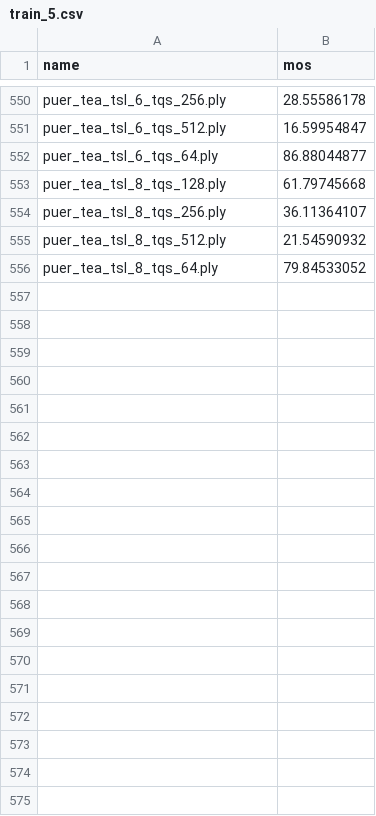
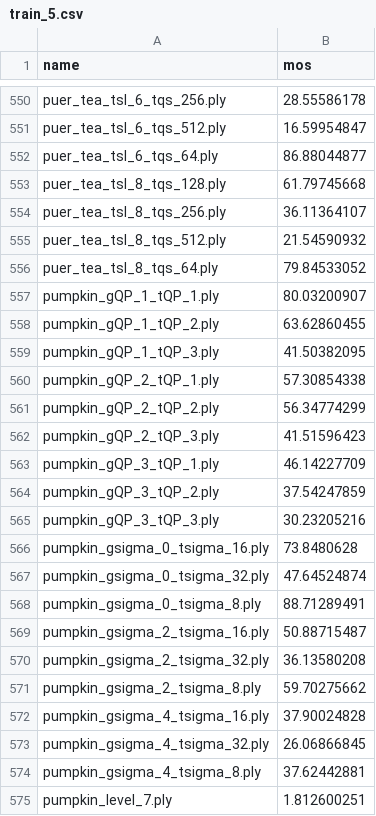
Before and after one commit to zzc-1998/VQA_PC, a CSV file: train/database/wpc_data_info/train_5.csv, drawn as a sheet; only a part is shown, gaps mark what is left out; the diff covers the shown part only.

```diff
--- a/train/database/wpc_data_info/train_5.csv
+++ b/train/database/wpc_data_info/train_5.csv
@@ -556 +556,20 @@ puer_tea_tsl_8_tqs_512.ply,21.54590932
 puer_tea_tsl_8_tqs_64.ply,79.84533052
+pumpkin_gQP_1_tQP_1.ply,80.03200907
+pumpkin_gQP_1_tQP_2.ply,63.62860455
+pumpkin_gQP_1_tQP_3.ply,41.50382095
+pumpkin_gQP_2_tQP_1.ply,57.30854338
+pumpkin_gQP_2_tQP_2.ply,56.34774299
+pumpkin_gQP_2_tQP_3.ply,41.51596423
+pumpkin_gQP_3_tQP_1.ply,46.14227709
+pumpkin_gQP_3_tQP_2.ply,37.54247859
+pumpkin_gQP_3_tQP_3.ply,30.23205216
+pumpkin_gsigma_0_tsigma_16.ply,73.8480628
+pumpkin_gsigma_0_tsigma_32.ply,47.64524874
+pumpkin_gsigma_0_tsigma_8.ply,88.71289491
+pumpkin_gsigma_2_tsigma_16.ply,50.88715487
+pumpkin_gsigma_2_tsigma_32.ply,36.13580208
+pumpkin_gsigma_2_tsigma_8.ply,59.70275662
+pumpkin_gsigma_4_tsigma_16.ply,37.90024828
+pumpkin_gsigma_4_tsigma_32.ply,26.06866845
+pumpkin_gsigma_4_tsigma_8.ply,37.62442881
+pumpkin_level_7.ply,1.812600251
```
Also changed, not shown: 18 added rows elsewhere in this file, train/database/wpc_data_info/test_3.csv, train/database/wpc_data_info/test_5.csv, 1 other file.
